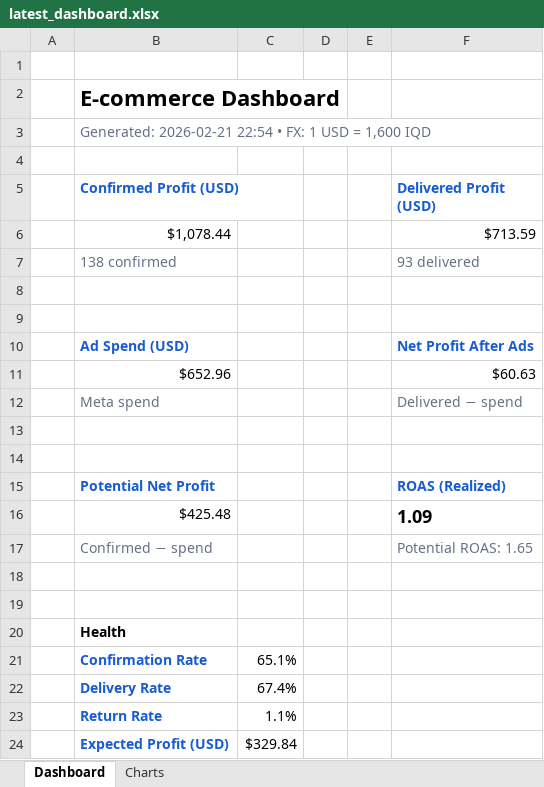
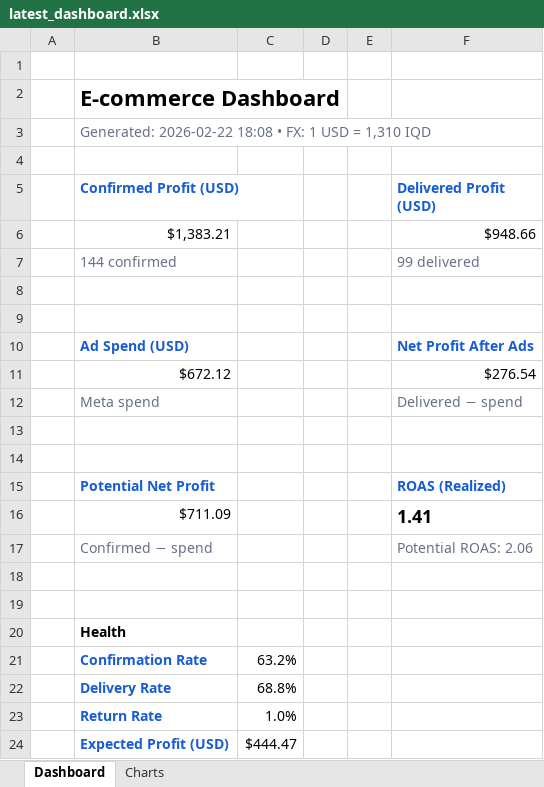
Before and after one commit to Yahya-Regragui/ecomweb, an Excel workbook: data/latest_dashboard.xlsx, sheet Dashboard, drawn as a sheet; values as stored, in another font and other column widths than the file's, no borders; removed rows and columns are numbered as before the commit, all else as after; the diff names each change by its address in the sheet, - before the commit and + after, or states it on an @@ line.

Commit message:
Update latest Excel dashboard (2026-02-22 18:08:09)

```diff
--- a/data/latest_dashboard.xlsx (sheet Dashboard)
+++ b/data/latest_dashboard.xlsx (sheet Dashboard)
-B3 (Confirmed Profit (USD)): Generated: 2026-02-21 22:54 • FX: 1 USD = 1,600 IQD
+B3 (Confirmed Profit (USD)): Generated: 2026-02-22 18:08 • FX: 1 USD = 1,310 IQD
-row 6:  | $1,078.44 |  |  |  | $713.59
+row 6:  | $1,383.21 |  |  |  | $948.66
-B7 (Confirmed Profit (USD)): 138 confirmed
+B7 (Confirmed Profit (USD)): 144 confirmed
-F7 (Delivered Profit (USD)): 93 delivered
+F7 (Delivered Profit (USD)): 99 delivered
-row 11:  | $652.96 |  |  |  | $60.63
+row 11:  | $672.12 |  |  |  | $276.54
-row 16:  | $425.48 |  |  |  | 1.09
+row 16:  | $711.09 |  |  |  | 1.41
-F17 (Delivered Profit (USD)): Potential ROAS: 1.65
+F17 (Delivered Profit (USD)): Potential ROAS: 2.06
-C21: 65.1%
+C21: 63.2%
-C22: 67.4%
+C22: 68.8%
-C23: 1.1%
+C23: 1.0%
-C24: $329.84
+C24: $444.47
```
Also changed, not shown: charts or pictures.
